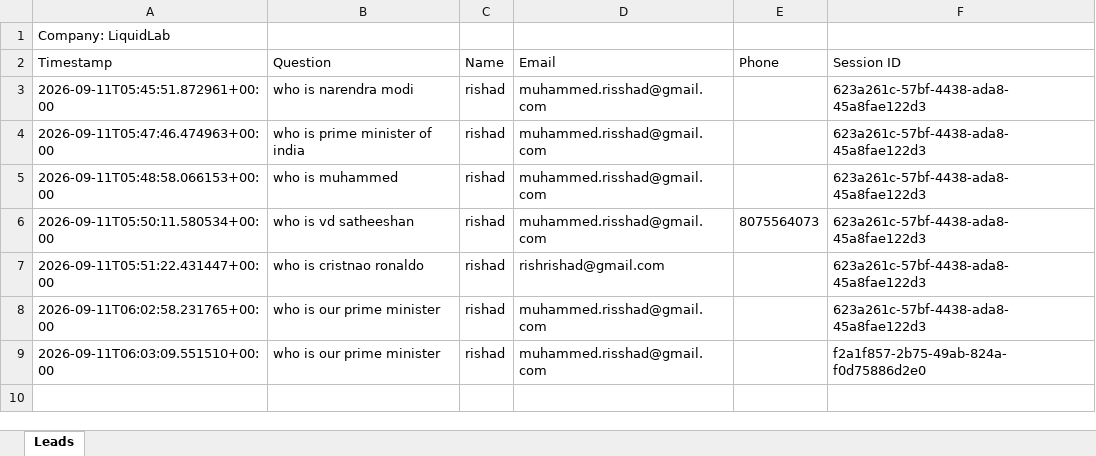
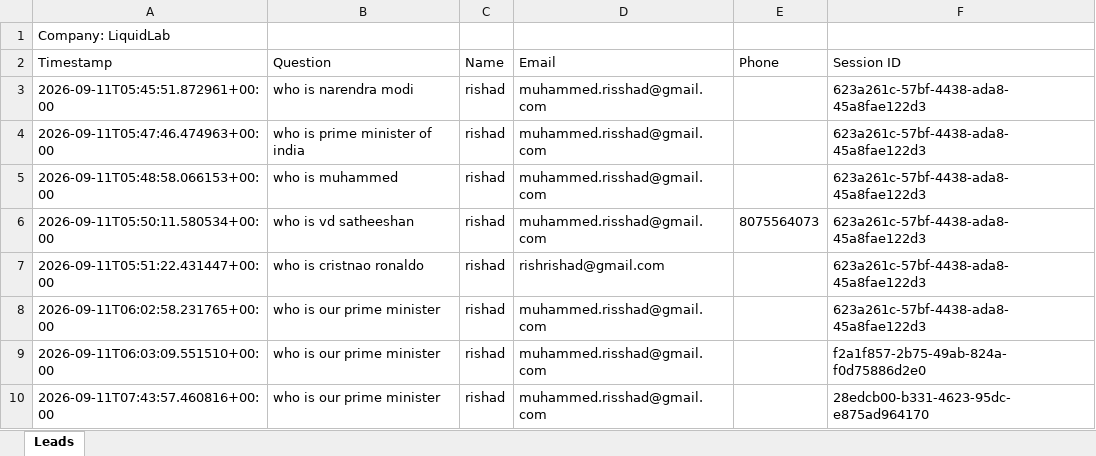
Before and after one commit to muhammed-rishad-c/document_processing, an Excel workbook: doc_processor/app/leads/ed236868-e589-4eb6-974c-e442d5b7a940.xlsx, sheet Leads, drawn as a sheet; values as stored, in another font and other column widths than the file's, no borders; the diff names each change by its address in the sheet, - before the commit and + after, or states it on an @@ line.

```diff
--- a/doc_processor/app/leads/ed236868-e589-4eb6-974c-e442d5b7a940.xlsx (sheet Leads)
+++ b/doc_processor/app/leads/ed236868-e589-4eb6-974c-e442d5b7a940.xlsx (sheet Leads)
+row 10: 2026-09-11T07:43:57.460816+00:00 | who is our prime minister | rishad | muhammed.risshad@gmail.com |  | 28edcb00-b331-4623-95dc-e875ad964170
```
Also changed, not shown: 8 other files.
